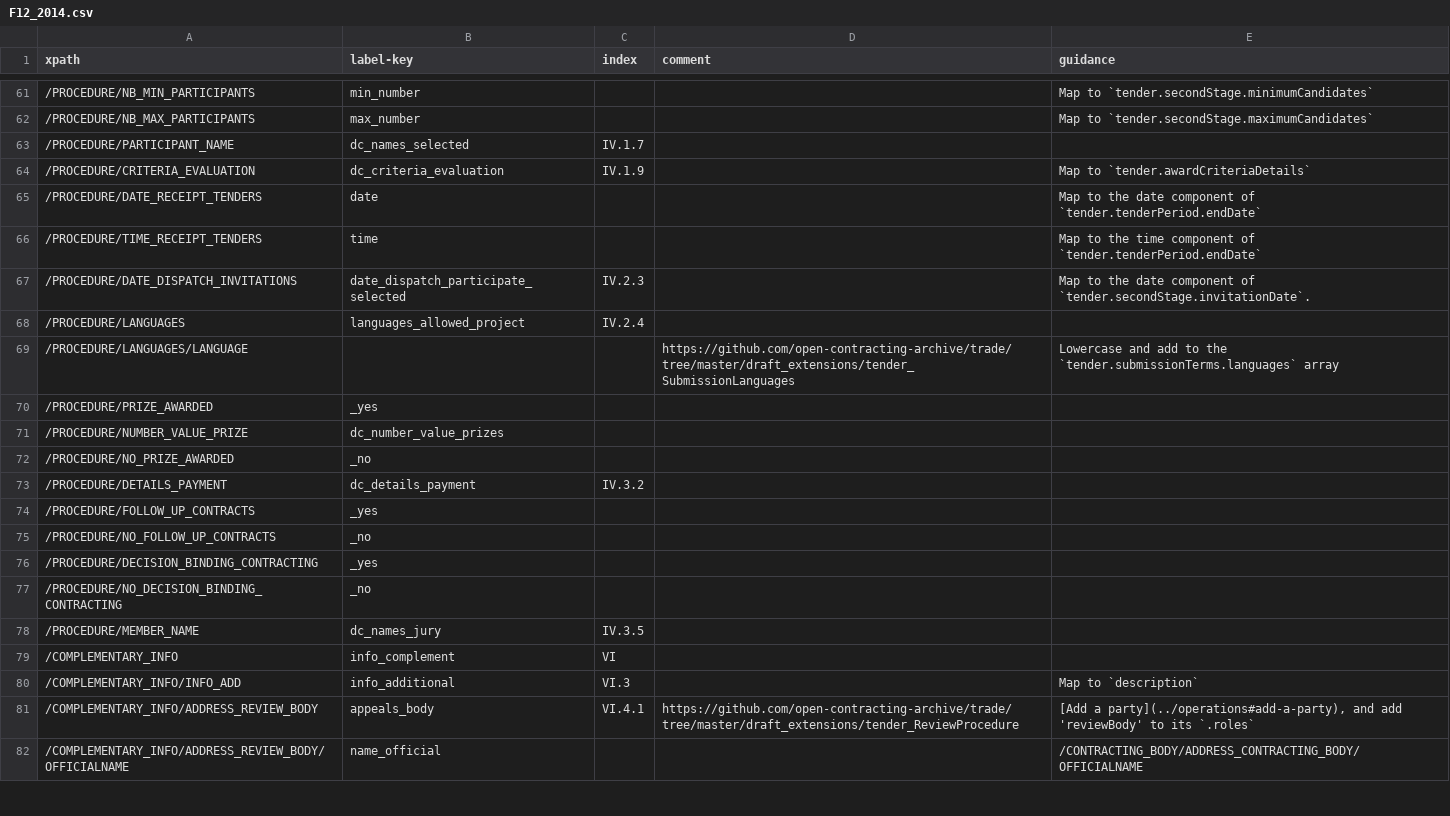
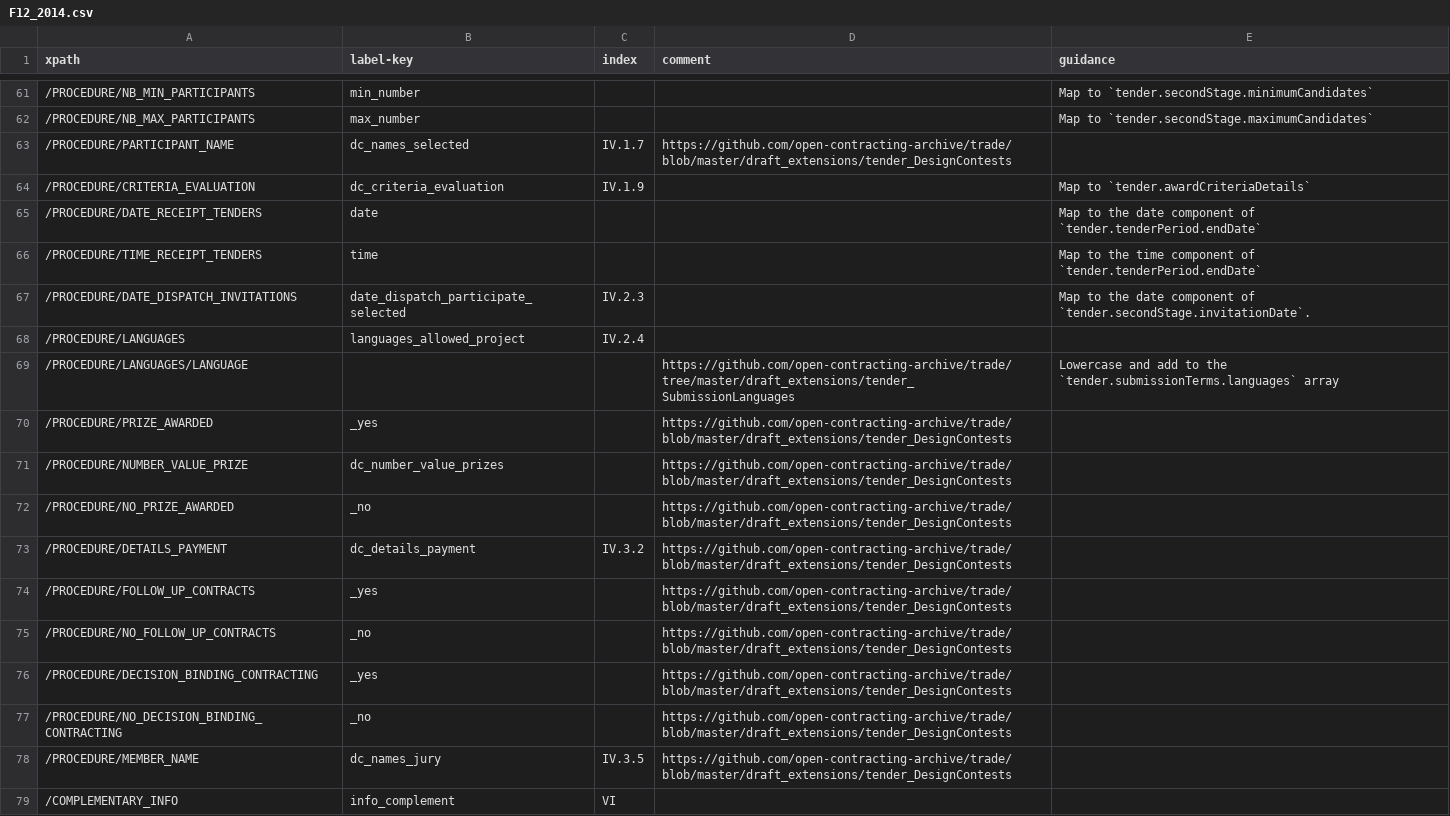
Before and after one commit to open-contracting/european-union-support, a CSV file: output/mapping/F12_2014.csv, drawn as a sheet; only a part is shown, gaps mark what is left out; the shorter side is filled out with more unchanged rows.

Commit message:
Add links to old extension for design contests

```diff
--- a/output/mapping/F12_2014.csv
+++ b/output/mapping/F12_2014.csv
@@ -62,3 +62,3 @@ xpath,label-key,index,comment,guidance
 /PROCEDURE/NB_MAX_PARTICIPANTS,max_number,,,Map to `tender.secondStage.maximumCandidates`
-/PROCEDURE/PARTICIPANT_NAME,dc_names_selected,IV.1.7,,
+/PROCEDURE/PARTICIPANT_NAME,dc_names_selected,IV.1.7,https://github.com/open-contracting-archive/trade/blob/master/draft_extensions/tender_DesignContests,
 /PROCEDURE/CRITERIA_EVALUATION,dc_criteria_evaluation,IV.1.9,,Map to `tender.awardCriteriaDetails`
@@ -69,11 +69,11 @@ xpath,label-key,index,comment,guidance
 /PROCEDURE/LANGUAGES/LANGUAGE,,,https://github.com/open-contracting-archive/trade/tree/master/draft_extensions/tender_SubmissionLanguages,Lowercase and add to the `tender.submissionTerms.languages` array
-/PROCEDURE/PRIZE_AWARDED,_yes,,,
-/PROCEDURE/NUMBER_VALUE_PRIZE,dc_number_value_prizes,,,
-/PROCEDURE/NO_PRIZE_AWARDED,_no,,,
-/PROCEDURE/DETAILS_PAYMENT,dc_details_payment,IV.3.2,,
-/PROCEDURE/FOLLOW_UP_CONTRACTS,_yes,,,
-/PROCEDURE/NO_FOLLOW_UP_CONTRACTS,_no,,,
-/PROCEDURE/DECISION_BINDING_CONTRACTING,_yes,,,
-/PROCEDURE/NO_DECISION_BINDING_CONTRACTING,_no,,,
-/PROCEDURE/MEMBER_NAME,dc_names_jury,IV.3.5,,
+/PROCEDURE/PRIZE_AWARDED,_yes,,https://github.com/open-contracting-archive/trade/blob/master/draft_extensions/tender_DesignContests,
+/PROCEDURE/NUMBER_VALUE_PRIZE,dc_number_value_prizes,,https://github.com/open-contracting-archive/trade/blob/master/draft_extensions/tender_DesignContests,
+/PROCEDURE/NO_PRIZE_AWARDED,_no,,https://github.com/open-contracting-archive/trade/blob/master/draft_extensions/tender_DesignContests,
+/PROCEDURE/DETAILS_PAYMENT,dc_details_payment,IV.3.2,https://github.com/open-contracting-archive/trade/blob/master/draft_extensions/tender_DesignContests,
+/PROCEDURE/FOLLOW_UP_CONTRACTS,_yes,,https://github.com/open-contracting-archive/trade/blob/master/draft_extensions/tender_DesignContests,
+/PROCEDURE/NO_FOLLOW_UP_CONTRACTS,_no,,https://github.com/open-contracting-archive/trade/blob/master/draft_extensions/tender_DesignContests,
+/PROCEDURE/DECISION_BINDING_CONTRACTING,_yes,,https://github.com/open-contracting-archive/trade/blob/master/draft_extensions/tender_DesignContests,
+/PROCEDURE/NO_DECISION_BINDING_CONTRACTING,_no,,https://github.com/open-contracting-archive/trade/blob/master/draft_extensions/tender_DesignContests,
+/PROCEDURE/MEMBER_NAME,dc_names_jury,IV.3.5,https://github.com/open-contracting-archive/trade/blob/master/draft_extensions/tender_DesignContests,
 /COMPLEMENTARY_INFO,info_complement,VI,,""
```
